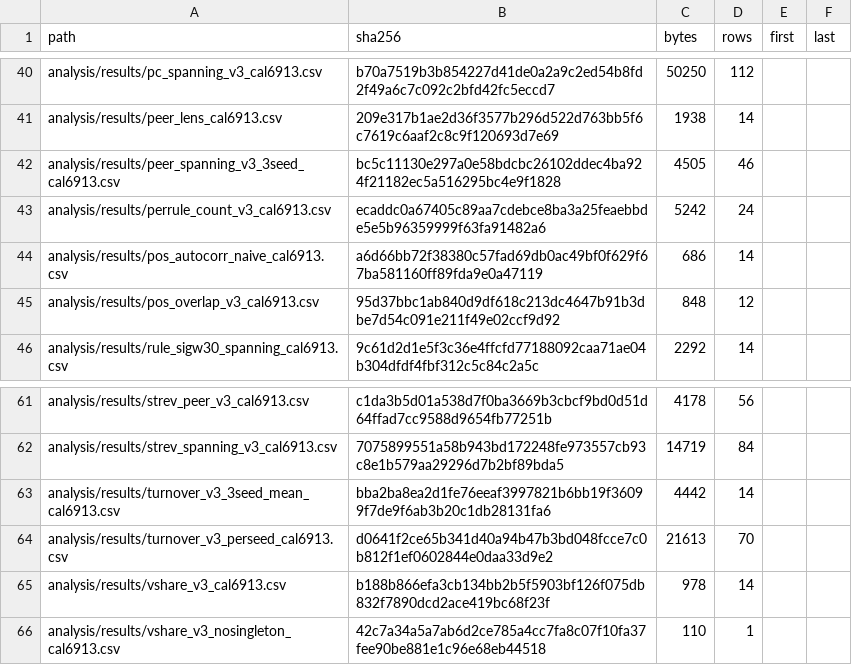
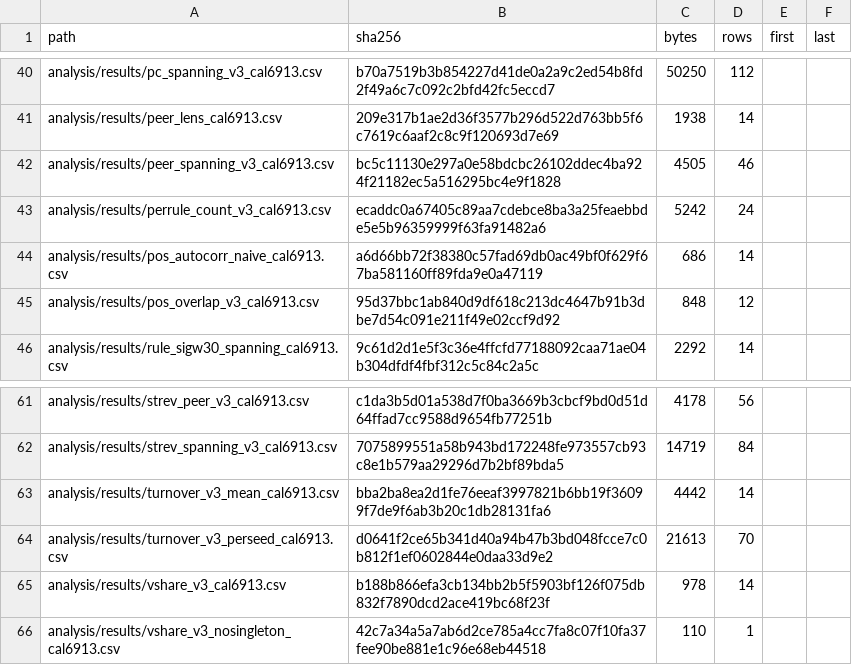
Before and after one commit to lunjiLv2/clustering-statarb-replication, a CSV file: data/checksums/manifest.csv, drawn as a sheet; only a part is shown, gaps mark what is left out.

```diff
--- a/data/checksums/manifest.csv
+++ b/data/checksums/manifest.csv
@@ -41,3 +41,3 @@ analysis/results/pc_spanning_v3_cal6913.csv,b70a7519b3b854227d41de0a2a9c2ed54b8f
 analysis/results/peer_lens_cal6913.csv,209e317b1ae2d36f3577b296d522d763bb5f6c7619c6aaf2c8c9f120693d7e69,1938,14,,
-analysis/results/peer_spanning_v3_3seed_cal6913.csv,bc5c11130e297a0e58bdcbc26102ddec4ba924f21182ec5a516295bc4e9f1828,4505,46,,
+analysis/results/peer_spanning_v3_cal6913.csv,bc5c11130e297a0e58bdcbc26102ddec4ba924f21182ec5a516295bc4e9f1828,4505,46,,
 analysis/results/perrule_count_v3_cal6913.csv,ecaddc0a67405c89aa7cdebce8ba3a25feaebbde5e5b96359999f63fa91482a6,5242,24,,
@@ -62,3 +62,3 @@ analysis/results/strev_peer_v3_cal6913.csv,c1da3b5d01a538d7f0ba3669b3cbcf9bd0d51
 analysis/results/strev_spanning_v3_cal6913.csv,7075899551a58b943bd172248fe973557cb93c8e1b579aa29296d7b2bf89bda5,14719,84,,
-analysis/results/turnover_v3_3seed_mean_cal6913.csv,bba2ba8ea2d1fe76eeaf3997821b6bb19f36099f7de9f6ab3b20c1db28131fa6,4442,14,,
+analysis/results/turnover_v3_mean_cal6913.csv,bba2ba8ea2d1fe76eeaf3997821b6bb19f36099f7de9f6ab3b20c1db28131fa6,4442,14,,
 analysis/results/turnover_v3_perseed_cal6913.csv,d0641f2ce65b341d40a94b47b3bd048fcce7c0b812f1ef0602844e0daa33d9e2,21613,70,,
```
Also changed, not shown: 12 other files.
